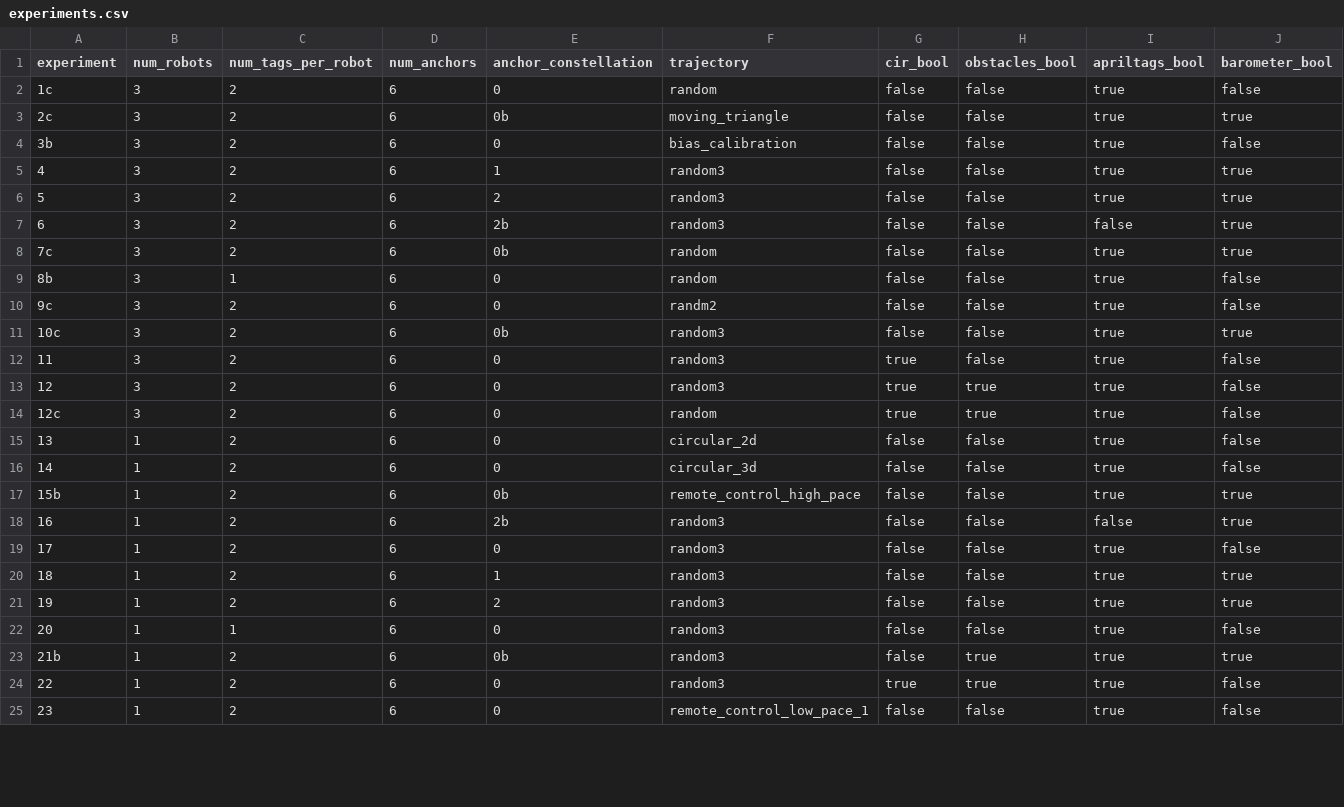
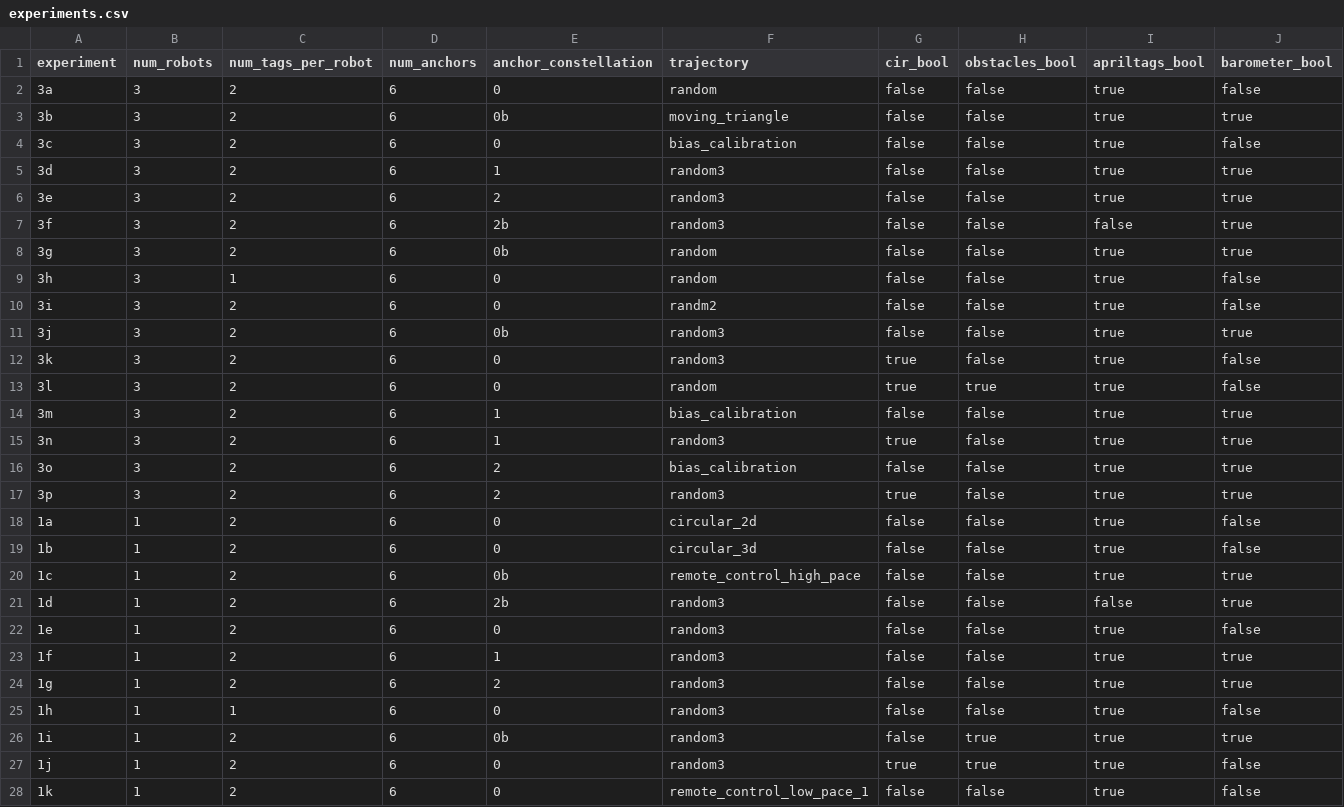
Before and after one commit to decargroup/miluv, a CSV file: config/experiments.csv, drawn as a sheet; only a part is shown; the diff covers the shown part only.

Commit message:
Renamed experiments to match paper

```diff
--- a/config/experiments.csv
+++ b/config/experiments.csv
@@ -1,25 +1,28 @@
 experiment,num_robots,num_tags_per_robot,num_anchors,anchor_constellation,trajectory,cir_bool,obstacles_bool,apriltags_bool,barometer_bool
-1c,3,2,6,0,random,false,false,true,false
-2c,3,2,6,0b,moving_triangle,false,false,true,true
-3b,3,2,6,0,bias_calibration,false,false,true,false
-4,3,2,6,1,random3,false,false,true,true
-5,3,2,6,2,random3,false,false,true,true
-6,3,2,6,2b,random3,false,false,false,true
-7c,3,2,6,0b,random,false,false,true,true
-8b,3,1,6,0,random,false,false,true,false
-9c,3,2,6,0,randm2,false,false,true,false
-10c,3,2,6,0b,random3,false,false,true,true
-11,3,2,6,0,random3,true,false,true,false
-12,3,2,6,0,random3,true,true,true,false
-12c,3,2,6,0,random,true,true,true,false
-13,1,2,6,0,circular_2d,false,false,true,false
-14,1,2,6,0,circular_3d,false,false,true,false
-15b,1,2,6,0b,remote_control_high_pace,false,false,true,true
-16,1,2,6,2b,random3,false,false,false,true
-17,1,2,6,0,random3,false,false,true,false
-18,1,2,6,1,random3,false,false,true,true
-19,1,2,6,2,random3,false,false,true,true
-20,1,1,6,0,random3,false,false,true,false
-21b,1,2,6,0b,random3,false,true,true,true
-22,1,2,6,0,random3,true,true,true,false
-23,1,2,6,0,remote_control_low_pace_1,false,false,true,false
+3a,3,2,6,0,random,false,false,true,false
+3b,3,2,6,0b,moving_triangle,false,false,true,true
+3c,3,2,6,0,bias_calibration,false,false,true,false
+3d,3,2,6,1,random3,false,false,true,true
+3e,3,2,6,2,random3,false,false,true,true
+3f,3,2,6,2b,random3,false,false,false,true
+3g,3,2,6,0b,random,false,false,true,true
+3h,3,1,6,0,random,false,false,true,false
+3i,3,2,6,0,randm2,false,false,true,false
+3j,3,2,6,0b,random3,false,false,true,true
+3k,3,2,6,0,random3,true,false,true,false
+3l,3,2,6,0,random,true,true,true,false
+3m,3,2,6,1,bias_calibration,false,false,true,true
+3n,3,2,6,1,random3,true,false,true,true
+3o,3,2,6,2,bias_calibration,false,false,true,true
+3p,3,2,6,2,random3,true,false,true,true
+1a,1,2,6,0,circular_2d,false,false,true,false
+1b,1,2,6,0,circular_3d,false,false,true,false
+1c,1,2,6,0b,remote_control_high_pace,false,false,true,true
+1d,1,2,6,2b,random3,false,false,false,true
+1e,1,2,6,0,random3,false,false,true,false
+1f,1,2,6,1,random3,false,false,true,true
+1g,1,2,6,2,random3,false,false,true,true
+1h,1,1,6,0,random3,false,false,true,false
+1i,1,2,6,0b,random3,false,true,true,true
+1j,1,2,6,0,random3,true,true,true,false
+1k,1,2,6,0,remote_control_low_pace_1,false,false,true,false
```
Also changed, not shown: 4 added rows, 4 removed rows and 5 edited cells elsewhere in this file.
